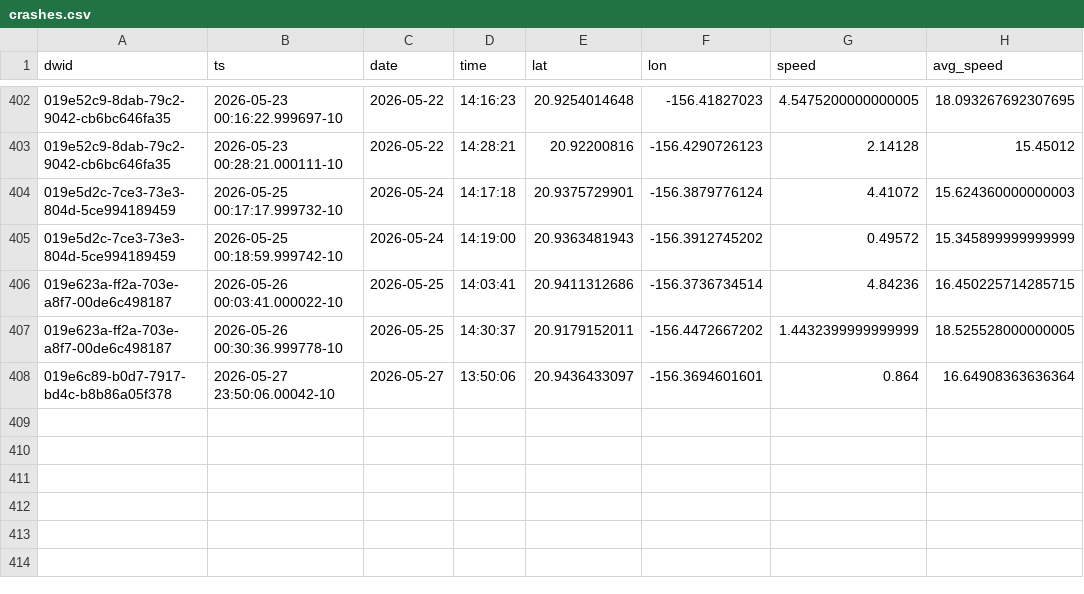
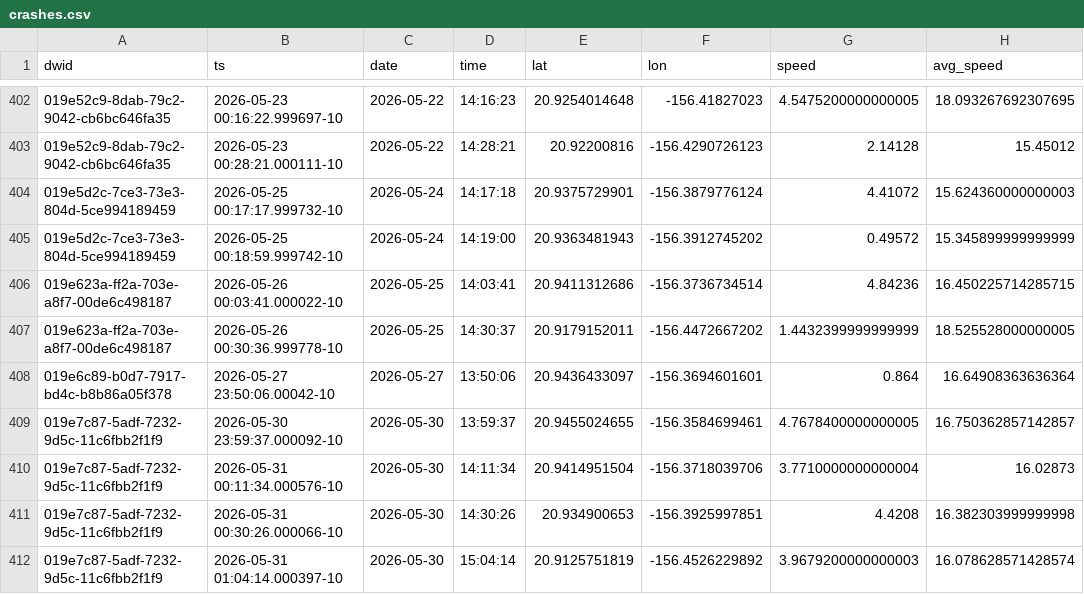
Before and after one commit to dustin/dwp, a CSV file: web/src/data/crashes.csv, drawn as a sheet; only a part is shown, gaps mark what is left out; the diff names each change by its address in the sheet, - before the commit and + after, or states it on an @@ line.

```diff
--- a/web/src/data/crashes.csv
+++ b/web/src/data/crashes.csv
+row 409: 019e7c87-5adf-7232-9d5c-11c6fbb2f1f9 | 2026-05-30 23:59:37.000092-10 | 2026-05-30 | 13:59:37 | 20.9455024655 | -156.3584699461 | 4.7678400000000005 | 16.750362857142857
+row 410: 019e7c87-5adf-7232-9d5c-11c6fbb2f1f9 | 2026-05-31 00:11:34.000576-10 | 2026-05-30 | 14:11:34 | 20.9414951504 | -156.3718039706 | 3.7710000000000004 | 16.02873
+row 411: 019e7c87-5adf-7232-9d5c-11c6fbb2f1f9 | 2026-05-31 00:30:26.000066-10 | 2026-05-30 | 14:30:26 | 20.934900653 | -156.3925997851 | 4.4208 | 16.382303999999998
+row 412: 019e7c87-5adf-7232-9d5c-11c6fbb2f1f9 | 2026-05-31 01:04:14.000397-10 | 2026-05-30 | 15:04:14 | 20.9125751819 | -156.4526229892 | 3.9679200000000003 | 16.078628571428574
```
Also changed, not shown: web/src/data/runs.csv.
